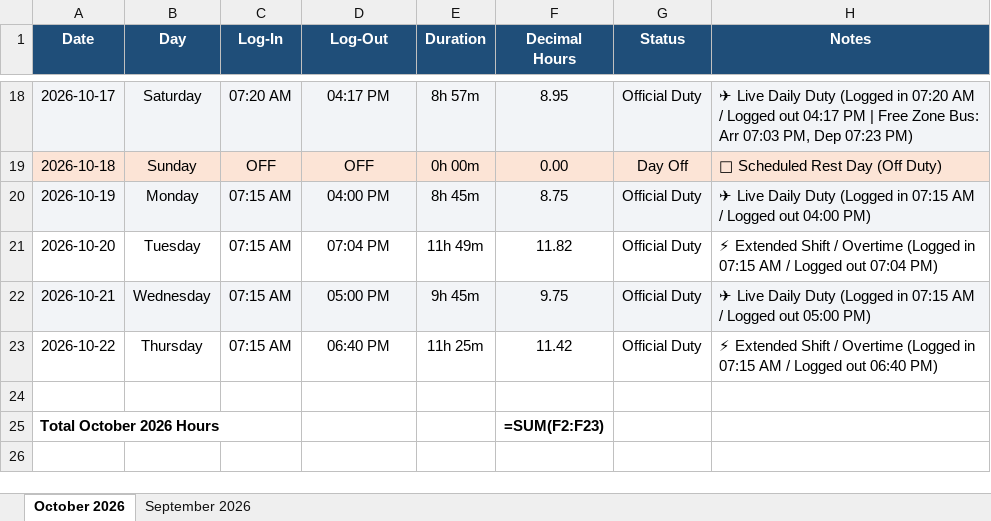
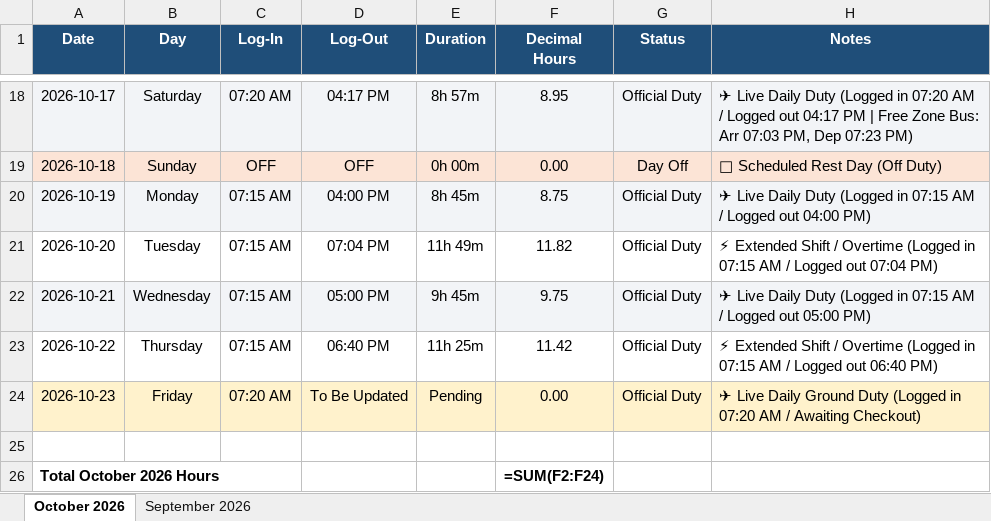
Before and after one commit to xionforbusiness-glitch/aethelgard-vault, an Excel workbook: omar_elnemr_attendance_october_2026.xlsx, sheet October 2026, drawn as a sheet; only a part is shown, gaps mark what is left out; values as stored, in another font and other column widths than the file's, no borders; formulas without a stored value are shown as written; addresses are those after the commit; the diff names each change by its address in the sheet, - before the commit and + after, or states it on an @@ line.

Commit message:
Update Omar Oct 23 shift: Logged in at 07:20 AM (Official Duty)

```diff
--- a/omar_elnemr_attendance_october_2026.xlsx (sheet October 2026)
+++ b/omar_elnemr_attendance_october_2026.xlsx (sheet October 2026)
+row 24: 2026-10-23 | Friday | 07:20 AM | To Be Updated | Pending | 0.00 | Official Duty | ✈ Live Daily Ground Duty (Logged in 07:20 AM / Awaiting Checkout)
-F26 (Decimal Hours): =SUM(F2:F23)
+F26 (Decimal Hours): =SUM(F2:F24)
```
Also changed, not shown: omar_elnemr_attendance_2026.xlsx, 3 other files.
